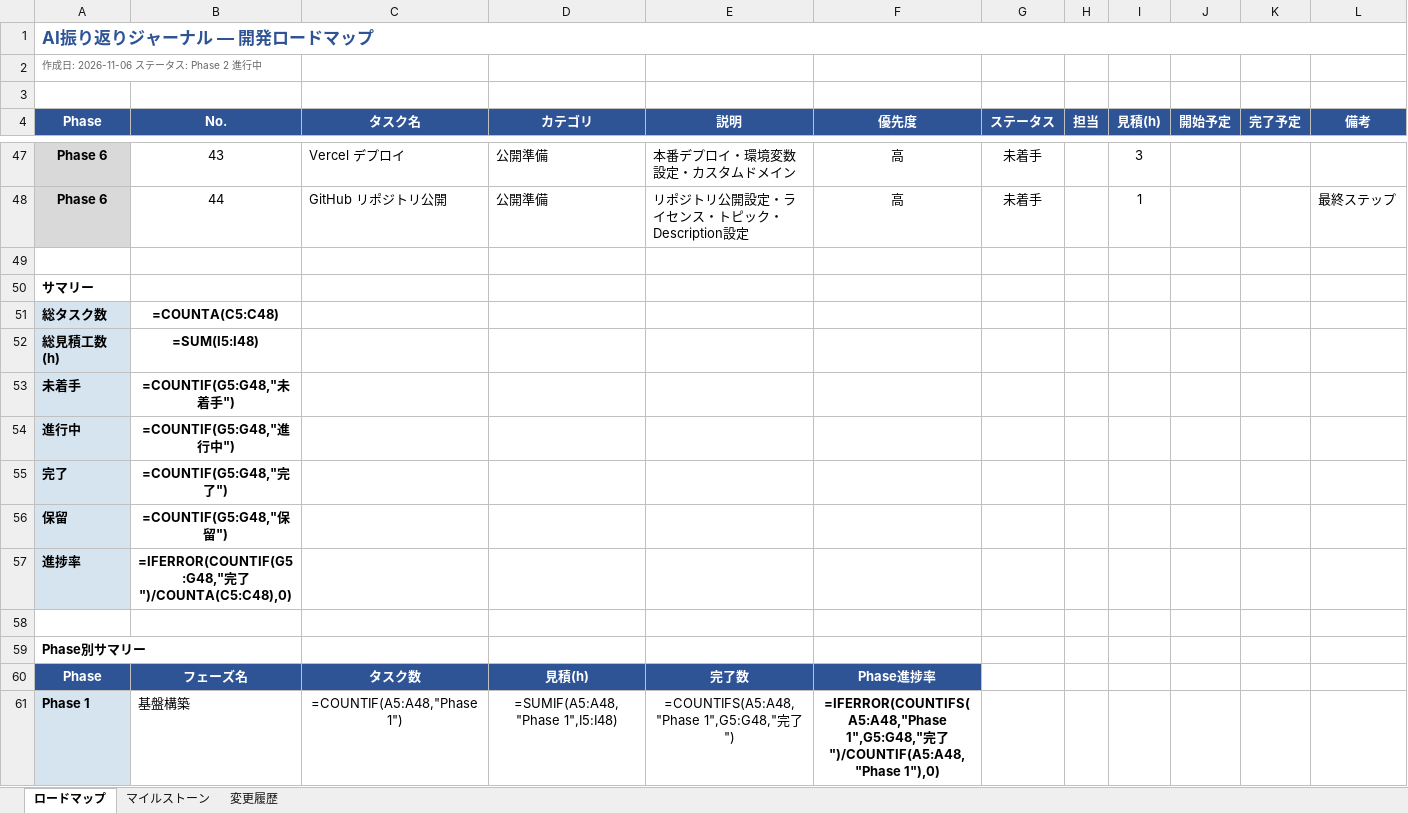
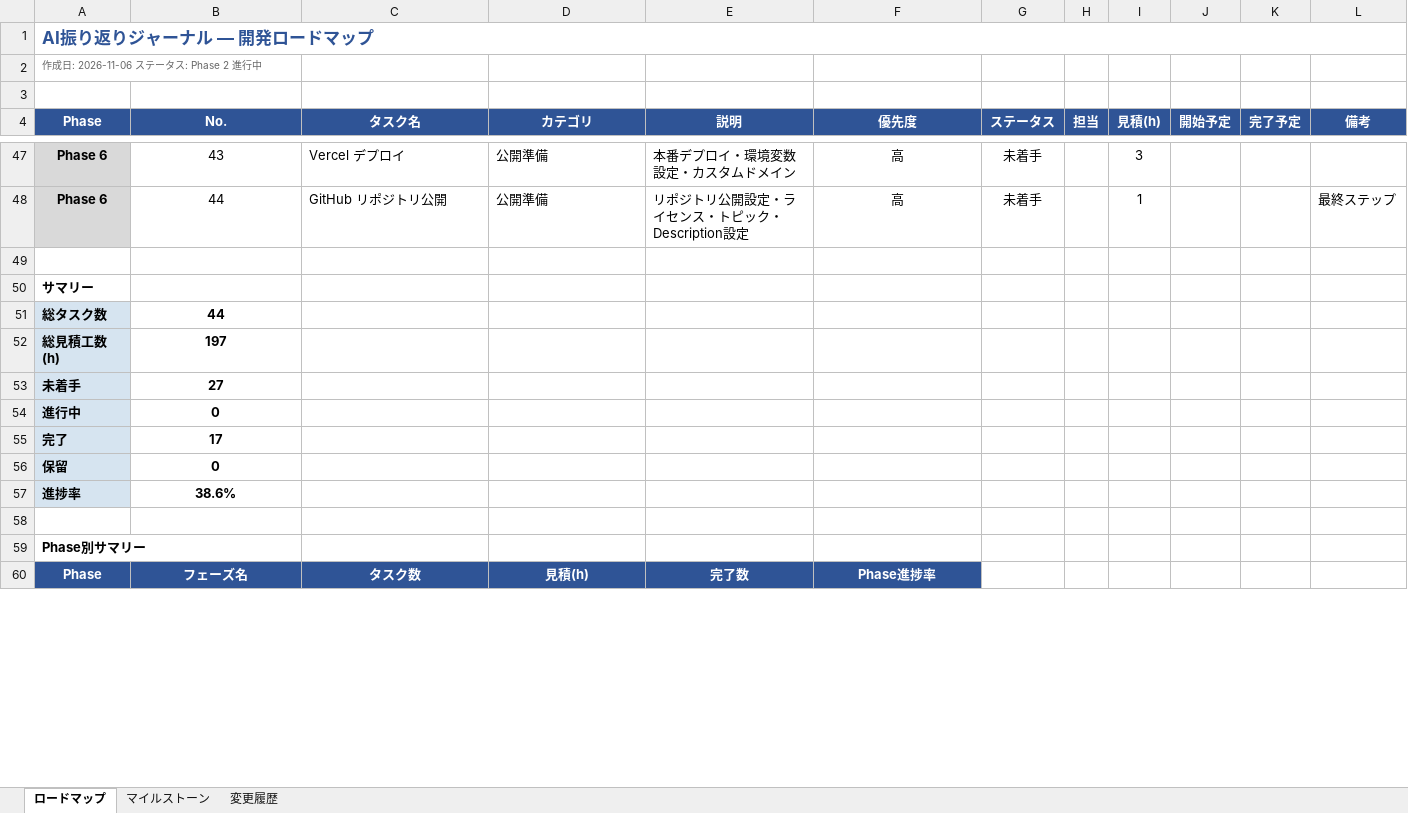
Before and after one commit to kurodakenya/ai-reflection-journal, an Excel workbook: docs/進捗管理.xlsx, sheet ロードマップ, drawn as a sheet; only a part is shown, gaps mark what is left out; values as stored, in another font and other column widths than the file's, no borders; formulas without a stored value are shown as written; removed rows and columns are numbered as before the commit, all else as after; the diff covers the shown part only; the diff names each change by its address in the sheet, - before the commit and + after, or states it on an @@ line.

```diff
--- a/docs/進捗管理.xlsx (sheet ロードマップ)
+++ b/docs/進捗管理.xlsx (sheet ロードマップ)
-B51 (No.): =COUNTA(C5:C48)
+B51 (No.): 44
-B52 (No.): =SUM(I5:I48)
+B52 (No.): 197
-B53 (No.): =COUNTIF(G5:G48,"未着手")
+B53 (No.): 27
-B54 (No.): =COUNTIF(G5:G48,"進行中")
+B54 (No.): 0
-B55 (No.): =COUNTIF(G5:G48,"完了")
+B55 (No.): 17
-B56 (No.): =COUNTIF(G5:G48,"保留")
+B56 (No.): 0
-B57 (No.): =IFERROR(COUNTIF(G5:G48,"完了")/COUNTA(C5:C48),0)
+B57 (No.): 38.6%
-row 61: Phase 1 | 基盤構築 | =COUNTIF(A5:A48,"Phase 1") | =SUMIF(A5:A48,"Phase 1",I5:I48) | =COUNTIFS(A5:A48,"Phase 1",G5:G48,"完了") | =IFERROR(COUNTIFS(A5:A48,"Phase 1",G5:G48,"完了")/COUNTIF(A5:A48,"Phase 1"),0)
```
Also changed, not shown: 6 added rows, 5 removed rows and cell formats elsewhere in this sheet, sheet マイルストーン, docs/テスト仕様書.xlsx, 2 other files.
